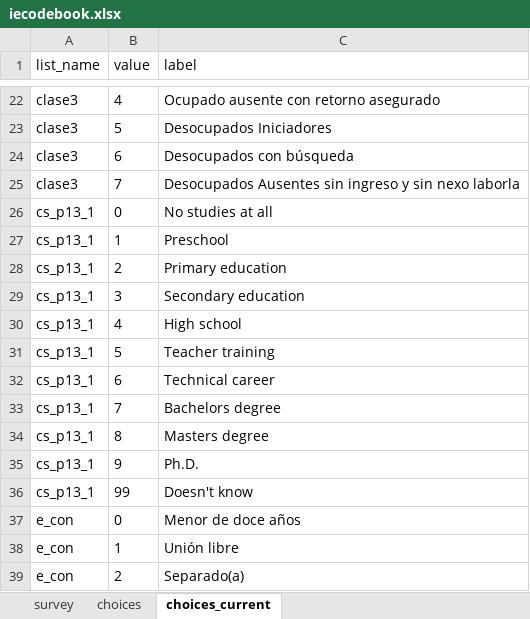
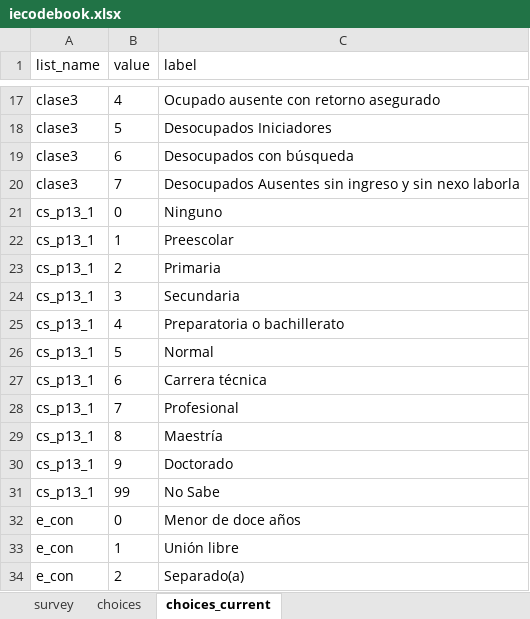
Before and after one commit to ilopezmoreno/Chapter1-PhDthesis, an Excel workbook: iecodebook.xlsx, sheet choices_current, drawn as a sheet; only a part is shown, gaps mark what is left out; values as stored, in another font and other column widths than the file's, no borders; addresses are those after the commit; the diff covers the shown part only; the diff names each change by its address in the sheet, - before the commit and + after, or states it on an @@ line.

```diff
--- a/iecodebook.xlsx (sheet choices_current)
+++ b/iecodebook.xlsx (sheet choices_current)
-C21 (label): No studies at all
+C21 (label): Ninguno
-C22 (label): Preschool
+C22 (label): Preescolar
-C23 (label): Primary education
+C23 (label): Primaria
-C24 (label): Secondary education
+C24 (label): Secundaria
-C25 (label): High school
+C25 (label): Preparatoria o bachillerato
-C26 (label): Teacher training
+C26 (label): Normal
-C27 (label): Technical career
+C27 (label): Carrera técnica
-C28 (label): Bachelors degree
+C28 (label): Profesional
-C29 (label): Masters degree
+C29 (label): Maestría
-C30 (label): Ph.D.
+C30 (label): Doctorado
-C31 (label): Doesn't know
+C31 (label): No Sabe
```
Also changed, not shown: 2 added rows, 11 removed rows and 1 edited cell elsewhere in this sheet, sheet choices, sheet survey, 9 other files.
